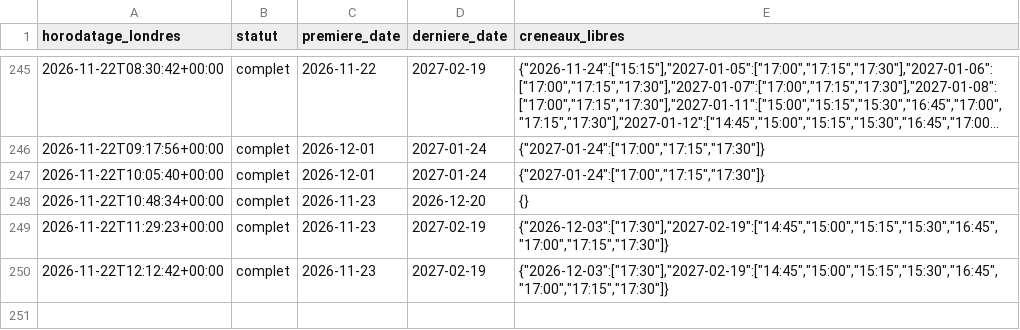
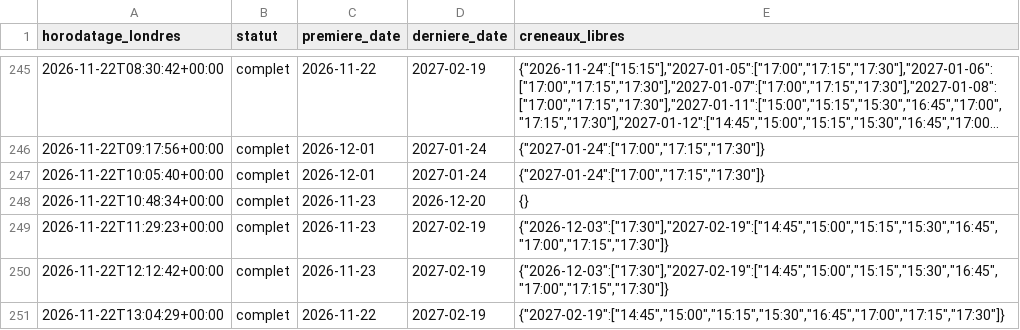
Before and after one commit to cyril-pngtest/claridges, a CSV file: claridges_data/journal_calendrier.csv, drawn as a sheet; only a part is shown, gaps mark what is left out; long unchanged cells end in …; the diff names each change by its address in the sheet, - before the commit and + after, or states it on an @@ line.

```diff
--- a/claridges_data/journal_calendrier.csv
+++ b/claridges_data/journal_calendrier.csv
+row 251: 2026-11-22T13:04:29+00:00 | complet | 2026-11-22 | 2027-02-19 | {"2027-02-19":["14:45","15:00","15:15","15:30","16:45","17:00","17:15","17:30"]}
```
